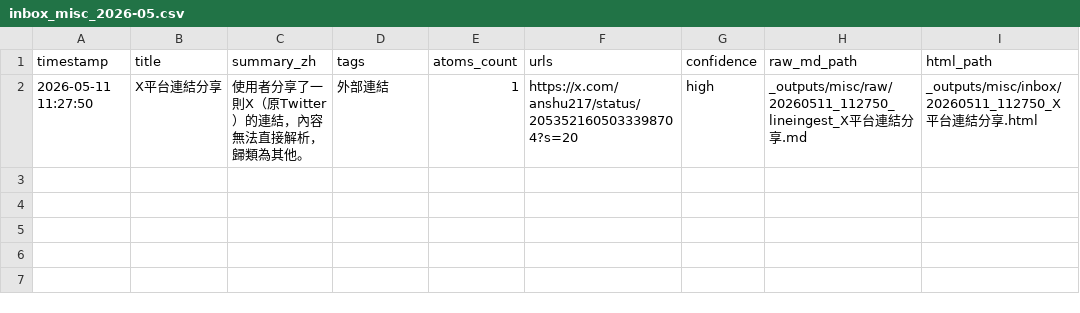
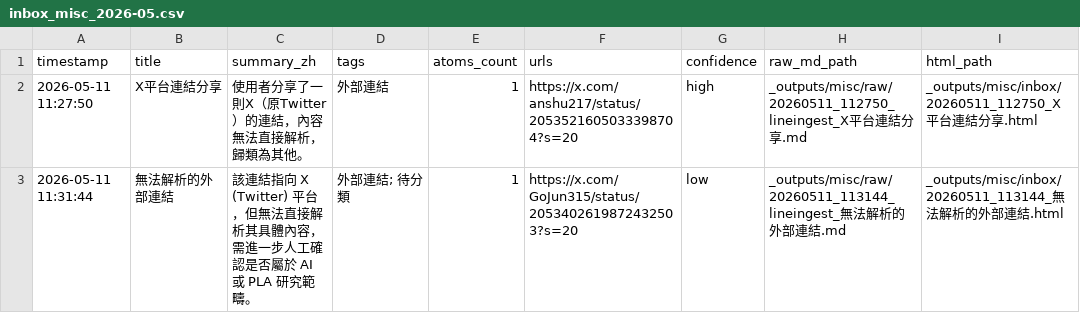
Before and after one commit to garden94030/agent-broker, a CSV file: _outputs/misc/inbox_misc_2026-05.csv, drawn as a sheet.

Commit message:
line ingest 20260511_113144: 該連結指向 X (Twitter) 平台，但無法直接解析其具體內容，需進一步人工確認是否屬於 AI 或 PLA 研究範疇

```diff
--- a/_outputs/misc/inbox_misc_2026-05.csv
+++ b/_outputs/misc/inbox_misc_2026-05.csv
@@ -2 +2,2 @@
 "2026-05-11 11:27:50","X平台連結分享","使用者分享了一則X（原Twitter）的連結，內容無法直接解析，歸類為其他。","外部連結","1","https://x.com/anshu217/status/2053521605033398704?s=20","high","_outputs/misc/raw/20260511_112750_lineingest_X平台連結分享.md","_outputs/misc/inbox/20260511_112750_X平台連結分享.html"
+"2026-05-11 11:31:44","無法解析的外部連結","該連結指向 X (Twitter) 平台，但無法直接解析其具體內容，需進一步人工確認是否屬於 AI 或 PLA 研究範疇。","外部連結; 待分類","1","https://x.com/GoJun315/status/2053402619872432503?s=20","low","_outputs/misc/raw/20260511_113144_lineingest_無法解析的外部連結.md","_outputs/misc/inbox/20260511_113144_無法解析的外部連結.html"
```
Also changed, not shown: 6 other files.
